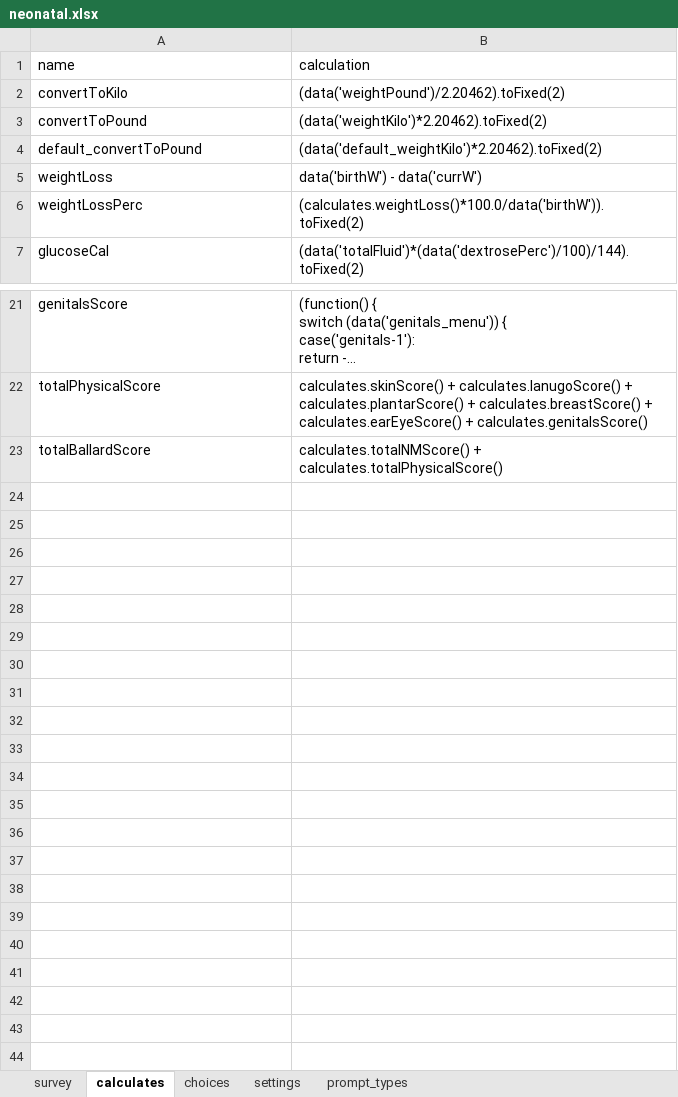
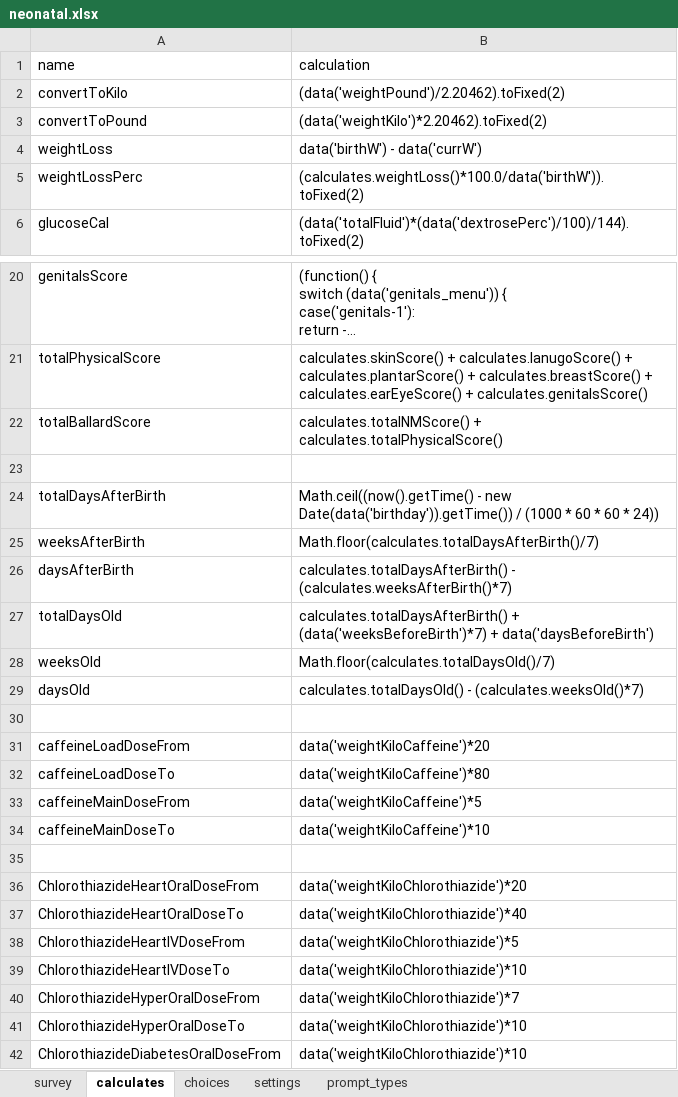
Before and after one commit to xiaoj/481web, an Excel workbook: opendatakit.collect2/form-files/neonatal/neonatal.xlsx, sheet calculates, drawn as a sheet; only a part is shown, gaps mark what is left out; long unchanged cells end in …; values as stored, in another font and other column widths than the file's, no borders; removed rows and columns are numbered as before the commit, all else as after; the diff names each change by its address in the sheet, - before the commit and + after, or states it on an @@ line.

```diff
--- a/opendatakit.collect2/form-files/neonatal/neonatal.xlsx (sheet calculates)
+++ b/opendatakit.collect2/form-files/neonatal/neonatal.xlsx (sheet calculates)
-row 4: default_convertToPound | (data('default_weightKilo')*2.20462).toFixed(2)
+row 23: (empty)
+row 24: totalDaysAfterBirth | Math.ceil((now().getTime() - new Date(data('birthday')).getTime()) / (1000 * 60 * 60 * 24))
+row 25: weeksAfterBirth | Math.floor(calculates.totalDaysAfterBirth()/7)
+row 26: daysAfterBirth | calculates.totalDaysAfterBirth() - (calculates.weeksAfterBirth()*7)
+row 27: totalDaysOld | calculates.totalDaysAfterBirth() + (data('weeksBeforeBirth')*7) + data('daysBeforeBirth')
+row 28: weeksOld | Math.floor(calculates.totalDaysOld()/7)
+row 29: daysOld | calculates.totalDaysOld() - (calculates.weeksOld()*7)
+row 30: (empty)
+row 31: caffeineLoadDoseFrom | data('weightKiloCaffeine')*20
+row 32: caffeineLoadDoseTo | data('weightKiloCaffeine')*80
+row 33: caffeineMainDoseFrom | data('weightKiloCaffeine')*5
+row 34: caffeineMainDoseTo | data('weightKiloCaffeine')*10
+row 35: (empty)
+row 36: ChlorothiazideHeartOralDoseFrom | data('weightKiloChlorothiazide')*20
+row 37: ChlorothiazideHeartOralDoseTo | data('weightKiloChlorothiazide')*40
+row 38: ChlorothiazideHeartIVDoseFrom | data('weightKiloChlorothiazide')*5
+row 39: ChlorothiazideHeartIVDoseTo | data('weightKiloChlorothiazide')*10
+row 40: ChlorothiazideHyperOralDoseFrom | data('weightKiloChlorothiazide')*7
+row 41: ChlorothiazideHyperOralDoseTo | data('weightKiloChlorothiazide')*10
+row 42: ChlorothiazideDiabetesOralDoseFrom | data('weightKiloChlorothiazide')*10
```
Also changed, not shown: sheet survey, sheet choices, 4 other files.
